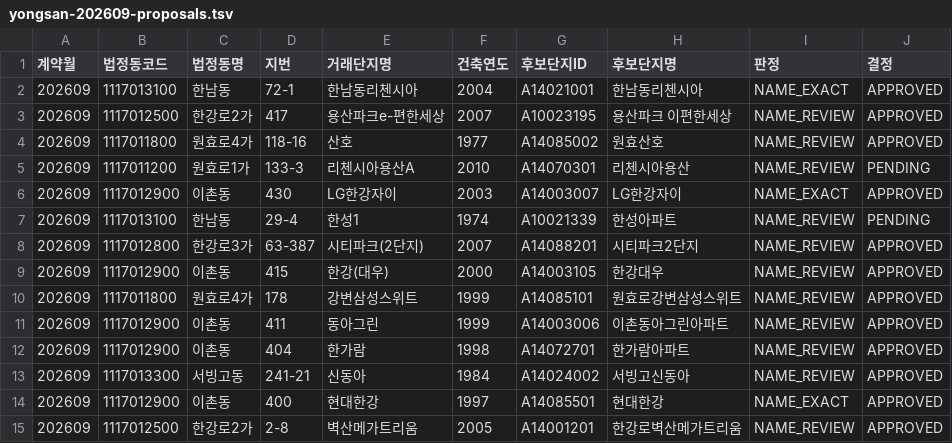
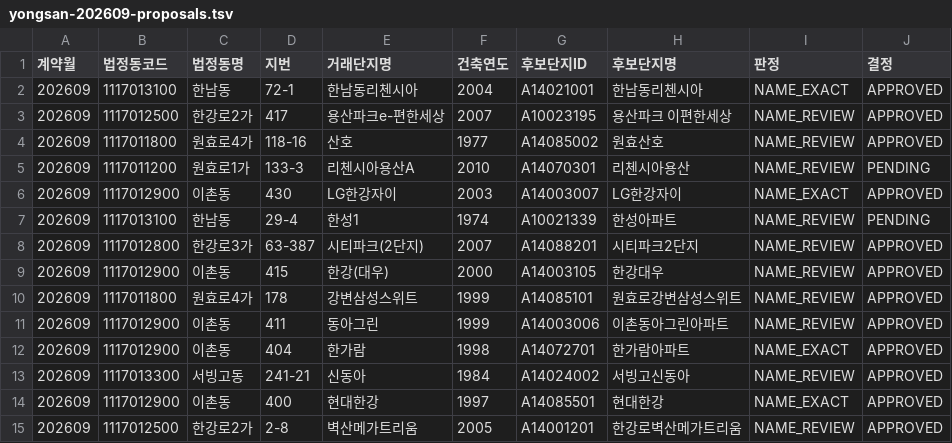
Before and after one commit to sugkamoney/geupjido-backend, a TSV file: data/trade/matching/yongsan-202609-proposals.tsv, drawn as a sheet.

```diff
--- a/data/trade/matching/yongsan-202609-proposals.tsv
+++ b/data/trade/matching/yongsan-202609-proposals.tsv
@@ -11,3 +11,3 @@
 202609	1117012900	이촌동	411	동아그린	1999	A14003006	이촌동아그린아파트	NAME_REVIEW	APPROVED
-202609	1117012900	이촌동	404	한가람	1998	A14072701	한가람아파트	NAME_REVIEW	APPROVED
+202609	1117012900	이촌동	404	한가람	1998	A14072701	한가람아파트	NAME_EXACT	APPROVED
 202609	1117013300	서빙고동	241-21	신동아	1984	A14024002	서빙고신동아	NAME_REVIEW	APPROVED
```
Also changed, not shown: 21 other files.
